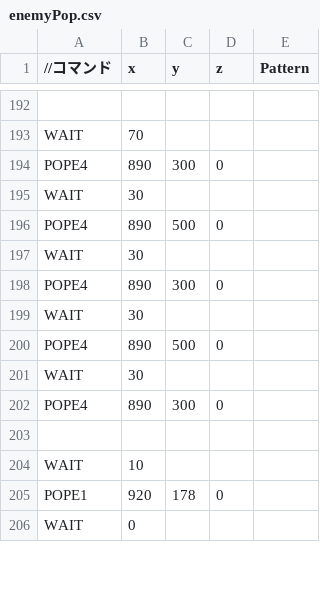
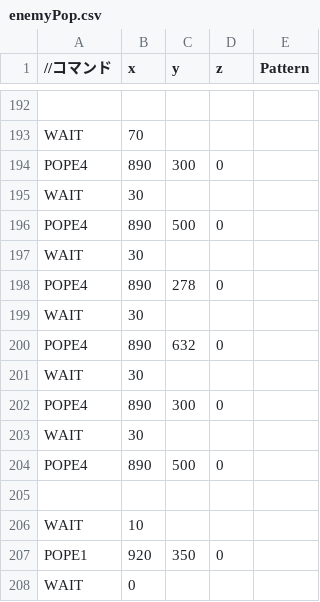
Before and after one commit to usausa9/KamataEngine_0708, a CSV file: Resources/enemyPop.csv, drawn as a sheet; only a part is shown, gaps mark what is left out; the diff covers the shown part only.

```diff
--- a/Resources/enemyPop.csv
+++ b/Resources/enemyPop.csv
@@ -197,2 +197,6 @@ POPE4,890,500,0
 WAIT,30,,
+POPE4,890,278,0
+WAIT,30,,
+POPE4,890,632,0
+WAIT,30,,
 POPE4,890,300,0
@@ -200,7 +204,5 @@ WAIT,30,,
 POPE4,890,500,0
-WAIT,30,,
-POPE4,890,300,0
 
 WAIT,10,,
-POPE1,920,178,0
+POPE1,920,350,0
 WAIT,0,,
```
Also changed, not shown: 2 added rows and 7 edited cells elsewhere in this file, 16 other files.
